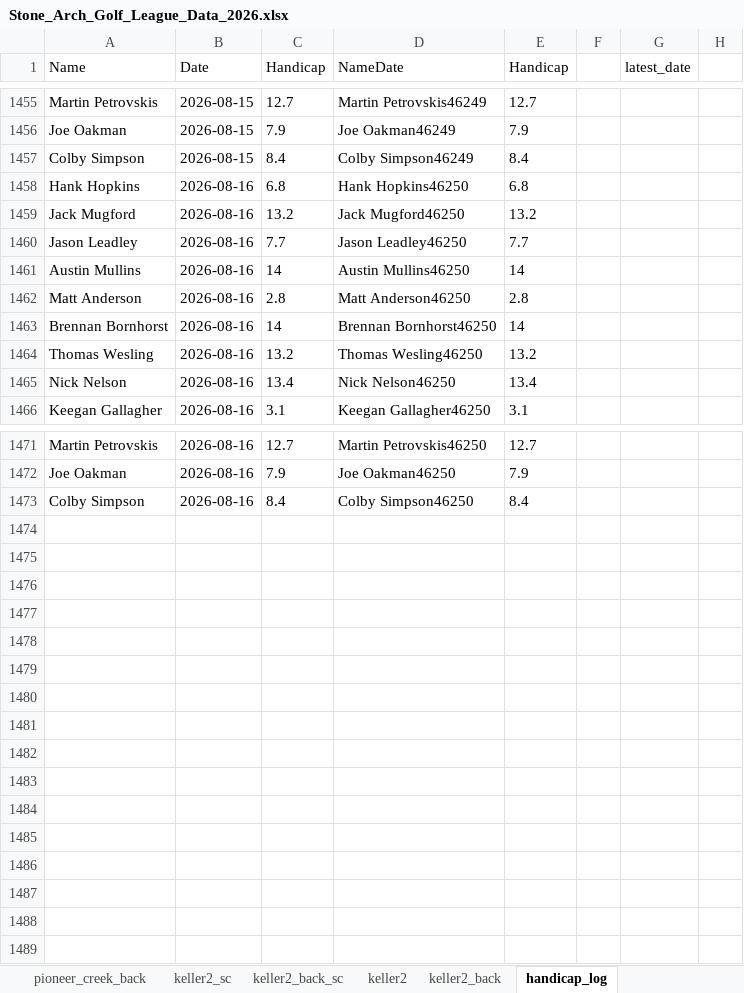
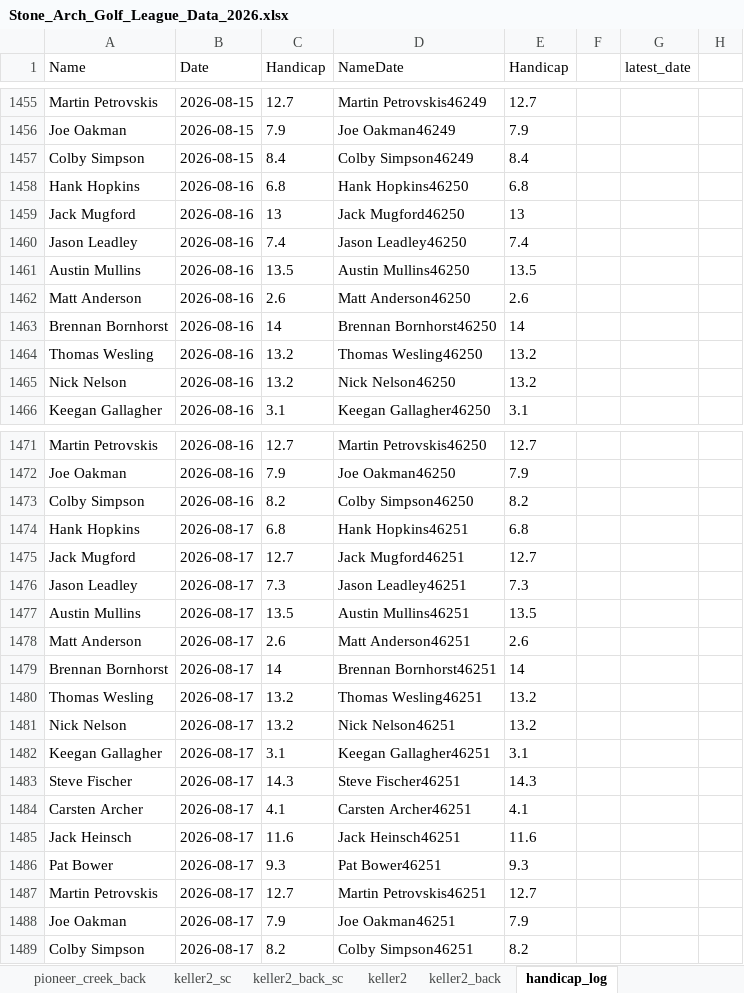
Before and after one commit to hankhopkins/sagl, an Excel workbook: data/Stone_Arch_Golf_League_Data_2026.xlsx, sheet handicap_log, drawn as a sheet; only a part is shown, gaps mark what is left out; values as stored, in another font and other column widths than the file's, no borders; the diff covers the shown part only; the diff names each change by its address in the sheet, - before the commit and + after, or states it on an @@ line.

```diff
--- a/data/Stone_Arch_Golf_League_Data_2026.xlsx (sheet handicap_log)
+++ b/data/Stone_Arch_Golf_League_Data_2026.xlsx (sheet handicap_log)
-C1459 (Handicap): 13.2
+C1459 (Handicap): 13
-E1459 (Handicap): 13.2
+E1459 (Handicap): 13
-C1460 (Handicap): 7.7
+C1460 (Handicap): 7.4
-E1460 (Handicap): 7.7
+E1460 (Handicap): 7.4
-C1461 (Handicap): 14
+C1461 (Handicap): 13.5
-E1461 (Handicap): 14
+E1461 (Handicap): 13.5
-C1462 (Handicap): 2.8
+C1462 (Handicap): 2.6
-E1462 (Handicap): 2.8
+E1462 (Handicap): 2.6
-C1465 (Handicap): 13.4
+C1465 (Handicap): 13.2
-E1465 (Handicap): 13.4
+E1465 (Handicap): 13.2
-C1473 (Handicap): 8.4
+C1473 (Handicap): 8.2
-E1473 (Handicap): 8.4
+E1473 (Handicap): 8.2
+row 1474: Hank Hopkins | 2026-08-17 | 6.8 | Hank Hopkins46251 | 6.8
+row 1475: Jack Mugford | 2026-08-17 | 12.7 | Jack Mugford46251 | 12.7
+row 1476: Jason Leadley | 2026-08-17 | 7.3 | Jason Leadley46251 | 7.3
+row 1477: Austin Mullins | 2026-08-17 | 13.5 | Austin Mullins46251 | 13.5
+row 1478: Matt Anderson | 2026-08-17 | 2.6 | Matt Anderson46251 | 2.6
+row 1479: Brennan Bornhorst | 2026-08-17 | 14 | Brennan Bornhorst46251 | 14
+row 1480: Thomas Wesling | 2026-08-17 | 13.2 | Thomas Wesling46251 | 13.2
+row 1481: Nick Nelson | 2026-08-17 | 13.2 | Nick Nelson46251 | 13.2
+row 1482: Keegan Gallagher | 2026-08-17 | 3.1 | Keegan Gallagher46251 | 3.1
+row 1483: Steve Fischer | 2026-08-17 | 14.3 | Steve Fischer46251 | 14.3
+row 1484: Carsten Archer | 2026-08-17 | 4.1 | Carsten Archer46251 | 4.1
+row 1485: Jack Heinsch | 2026-08-17 | 11.6 | Jack Heinsch46251 | 11.6
+row 1486: Pat Bower | 2026-08-17 | 9.3 | Pat Bower46251 | 9.3
+row 1487: Martin Petrovskis | 2026-08-17 | 12.7 | Martin Petrovskis46251 | 12.7
+row 1488: Joe Oakman | 2026-08-17 | 7.9 | Joe Oakman46251 | 7.9
+row 1489: Colby Simpson | 2026-08-17 | 8.2 | Colby Simpson46251 | 8.2
```
Also changed, not shown: 2 edited cells elsewhere in this sheet, sheet league_scoring_record, sheet pioneer_creek, sheet handicap_log_ghin, sheet individual_s2, sheet individual, sheet handi_track_data, 21 more sheets, 1 other file.
